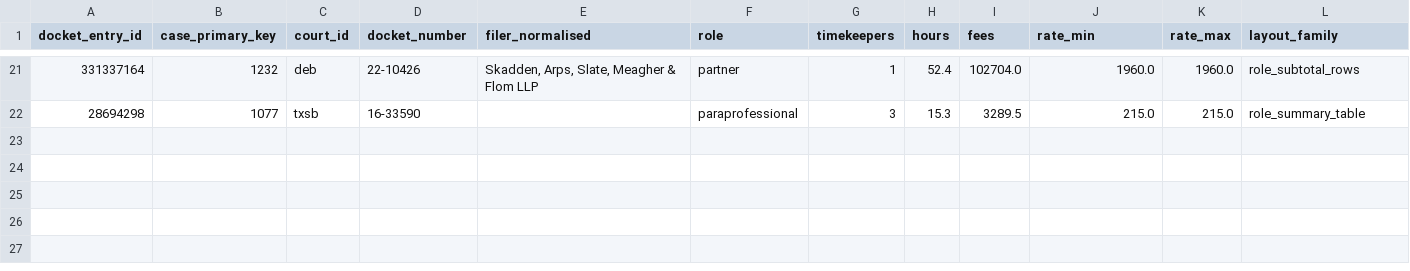
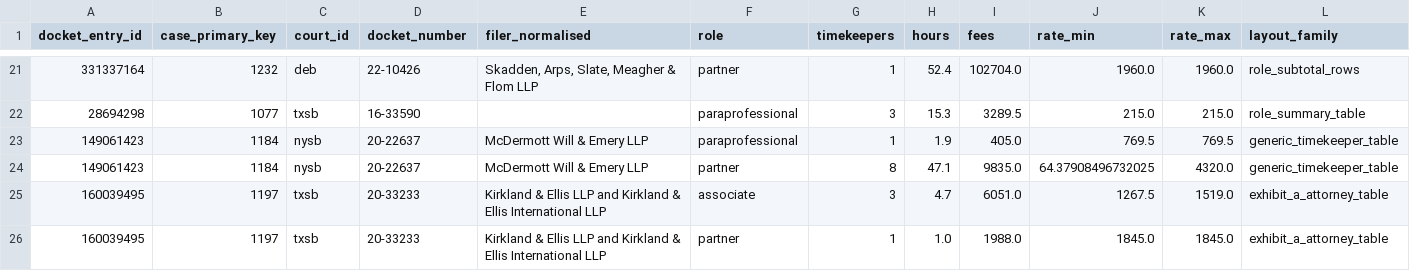
Before and after one commit to RobbinsAnalytics/cascadia-fee-examiner, a CSV file: data/conformed/fact_role_summary.csv, drawn as a sheet; only a part is shown, gaps mark what is left out.

```diff
--- a/data/conformed/fact_role_summary.csv
+++ b/data/conformed/fact_role_summary.csv
@@ -22 +22,5 @@ docket_entry_id,case_primary_key,court_id,docket_number,filer_normalised,role,ti
 28694298,1077,txsb,16-33590,,paraprofessional,3,15.3,3289.5,215.0,215.0,role_summary_table
+149061423,1184,nysb,20-22637,McDermott Will & Emery LLP,paraprofessional,1,1.9,405.0,769.5,769.5,generic_timekeeper_table
+149061423,1184,nysb,20-22637,McDermott Will & Emery LLP,partner,8,47.1,9835.0,64.37908496732025,4320.0,generic_timekeeper_table
+160039495,1197,txsb,20-33233,Kirkland & Ellis LLP and Kirkland & Ellis International LLP,associate,3,4.7,6051.0,1267.5,1519.0,exhibit_a_attorney_table
+160039495,1197,txsb,20-33233,Kirkland & Ellis LLP and Kirkland & Ellis International LLP,partner,1,1.0,1988.0,1845.0,1845.0,exhibit_a_attorney_table
```
Also changed, not shown: data/conformed/fact_application.csv, data/conformed/fact_category_summary.csv, 14 other files.
